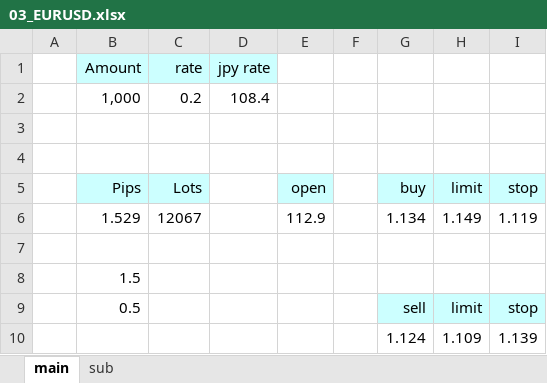
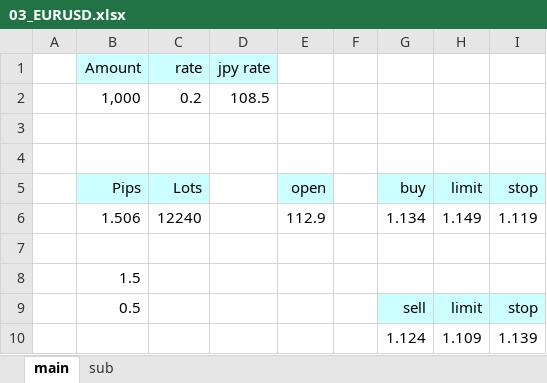
Before and after one commit to atsushi20150730/volatility, an Excel workbook: volatility/src/xls/03_EURUSD.xlsx, sheet main, drawn as a sheet; values as stored, in another font and other column widths than the file's, no borders; the diff names each change by its address in the sheet, - before the commit and + after, or states it on an @@ line.

```diff
--- a/volatility/src/xls/03_EURUSD.xlsx (sheet main)
+++ b/volatility/src/xls/03_EURUSD.xlsx (sheet main)
-D2 (jpy rate): 108.4
+D2 (jpy rate): 108.5
-B6 (Amount): 1.529
+B6 (Amount): 1.506
-C6 (rate): 12067
+C6 (rate): 12240
```
Also changed, not shown: sheet sub, 12 other files.
